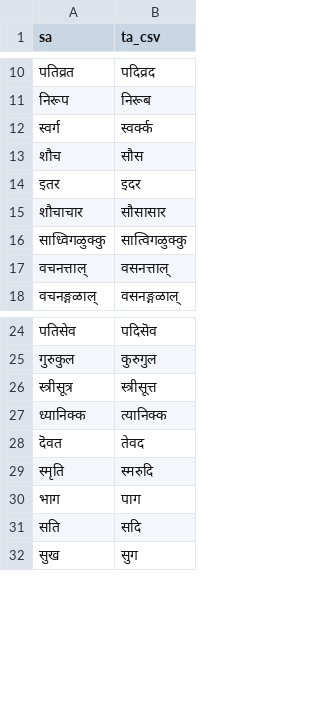
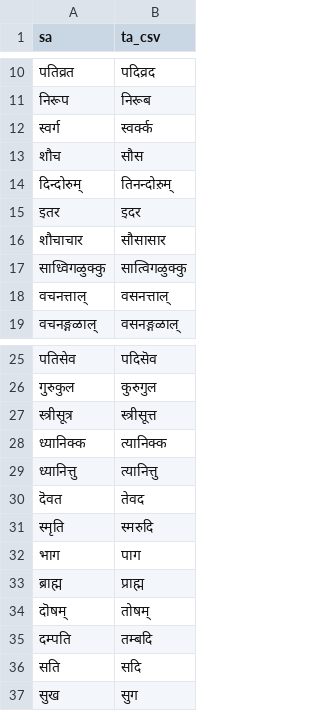
Before and after one commit to indic-transliteration/common_maps, a TSV file: ta_sa/manual.tsv, drawn as a sheet; only a part is shown, gaps mark what is left out.

Commit message:
update sloka 8

```diff
--- a/ta_sa/manual.tsv
+++ b/ta_sa/manual.tsv
@@ -13,2 +13,3 @@ sa	ta_csv
 शौच	सौस
+दिन्दोरुम्	तिनन्दोऱुम्
 इतर	इदर
@@ -27,2 +28,3 @@ sa	ta_csv
 ध्यानिक्क	त्यानिक्क
+ध्यानित्तु	त्यानित्तु
 दॆवत	तेवद
@@ -30,2 +32,5 @@ sa	ta_csv
 भाग 	पाग
+ब्राह्म 	प्राह्म	
+दॊषम् 	तोषम्
+दम्पति 	तम्बदि
 सति	सदि
```
